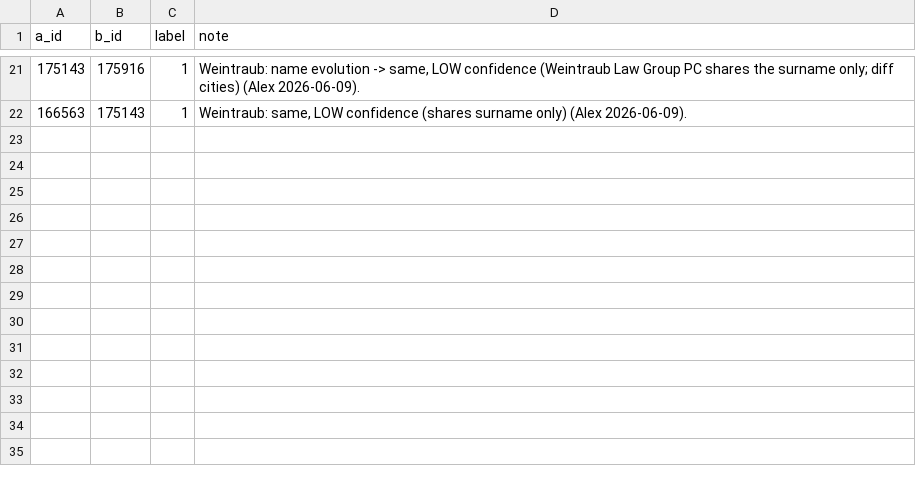
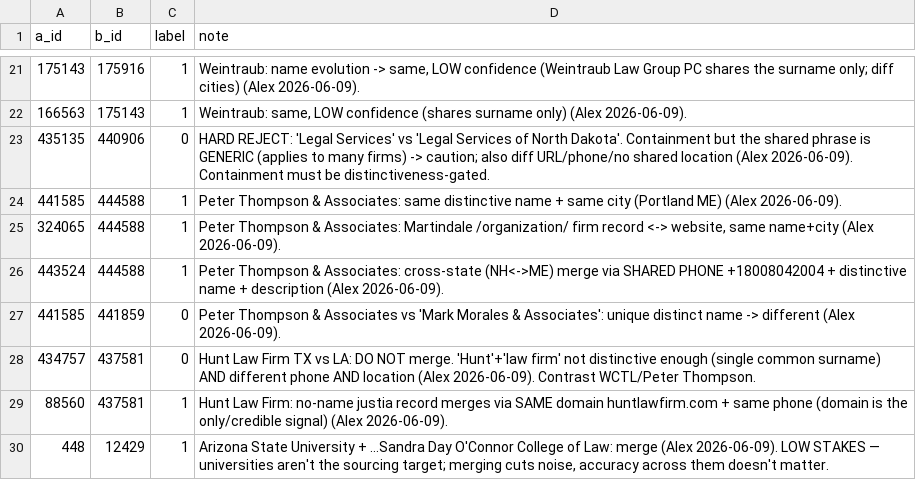
Before and after one commit to Alxrosen/legal-database, a CSV file: data/eval/clerical_labels.csv, drawn as a sheet; only a part is shown, gaps mark what is left out.

Commit message:
Canonizer: +8 case-study labels (Legal Services reject, Peter Thompson cluster, Hunt, ASU)
Alex 2026-06-09 round 3b. Key finding: WCTL-52585 (merge) and Hunt-434757/437581
(don't) are the SAME signal pattern (name-only, cross-state, diff phone) -> the model
can't separate them on data alone (whole-string TF even inverts it: Hunt rarer ->
higher). Corroborated cases all correct (Peter Thompson merges via shared phone;
Mark Morales stays separate; Hunt no-name merges via shared domain; Legal Services
generic-containment rejected). 23/29 @ p>=0.5; precision-favoring at operating threshold.

```diff
--- a/data/eval/clerical_labels.csv
+++ b/data/eval/clerical_labels.csv
@@ -22 +22,9 @@ a_id,b_id,label,note
 166563,175143,1,"Weintraub: same, LOW confidence (shares surname only) (Alex 2026-06-09)."
+435135,440906,0,"HARD REJECT: 'Legal Services' vs 'Legal Services of North Dakota'. Containment but the shared phrase is GENERIC (applies to many firms) -> caution; also diff URL/phone/no shared location (Alex 2026-06-09). Containment must be distinctiveness-gated."
+441585,444588,1,"Peter Thompson & Associates: same distinctive name + same city (Portland ME) (Alex 2026-06-09)."
+324065,444588,1,"Peter Thompson & Associates: Martindale /organization/ firm record <-> website, same name+city (Alex 2026-06-09)."
+443524,444588,1,"Peter Thompson & Associates: cross-state (NH<->ME) merge via SHARED PHONE +18008042004 + distinctive name + description (Alex 2026-06-09)."
+441585,441859,0,"Peter Thompson & Associates vs 'Mark Morales & Associates': unique distinct name -> different (Alex 2026-06-09)."
+434757,437581,0,"Hunt Law Firm TX vs LA: DO NOT merge. 'Hunt'+'law firm' not distinctive enough (single common surname) AND different phone AND location (Alex 2026-06-09). Contrast WCTL/Peter Thompson."
+88560,437581,1,"Hunt Law Firm: no-name justia record merges via SAME domain huntlawfirm.com + same phone (domain is the only/credible signal) (Alex 2026-06-09)."
+448,12429,1,"Arizona State University + ...Sandra Day O'Connor College of Law: merge (Alex 2026-06-09). LOW STAKES — universities aren't the sourcing target; merging cuts noise, accuracy across them doesn't matter."
```
